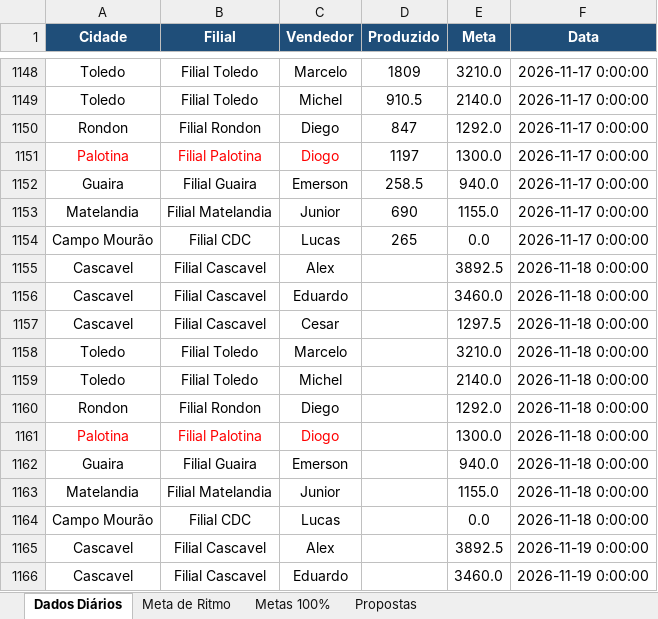
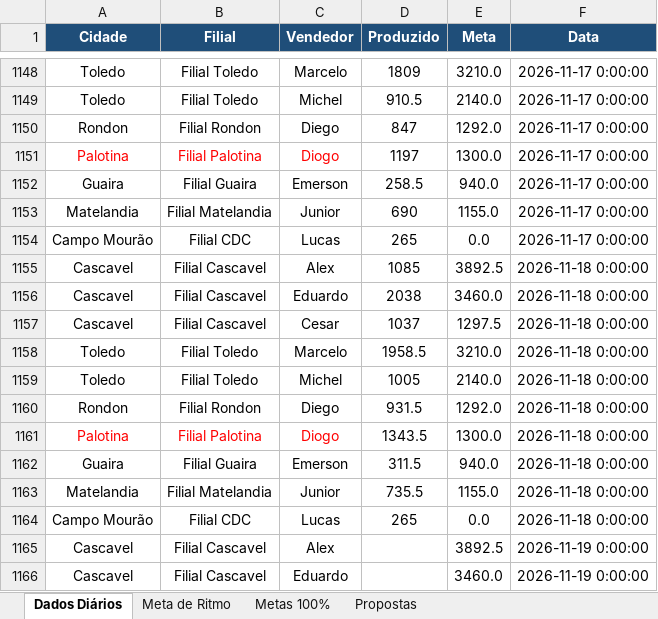
Before and after one commit to marketingconcresuper-arch/DASHBOARD-METAS-PROPOSTAS, an Excel workbook: dados.xlsx, sheet Dados Diários, drawn as a sheet; only a part is shown, gaps mark what is left out; values as stored, in another font and other column widths than the file's, no borders; the diff names each change by its address in the sheet, - before the commit and + after, or states it on an @@ line.

Commit message:
Add files via upload

```diff
--- a/dados.xlsx (sheet Dados Diários)
+++ b/dados.xlsx (sheet Dados Diários)
-D1155 (Produzido): (empty)
+D1155 (Produzido): 1085
-D1156 (Produzido): (empty)
+D1156 (Produzido): 2038
-D1157 (Produzido): (empty)
+D1157 (Produzido): 1037
-D1158 (Produzido): (empty)
+D1158 (Produzido): 1958.5
-D1159 (Produzido): (empty)
+D1159 (Produzido): 1005
-D1160 (Produzido): (empty)
+D1160 (Produzido): 931.5
-D1161 (Produzido): (empty)
+D1161 (Produzido): 1343.5
-D1162 (Produzido): (empty)
+D1162 (Produzido): 311.5
-D1163 (Produzido): (empty)
+D1163 (Produzido): 735.5
-D1164 (Produzido): (empty)
+D1164 (Produzido): 265
```
Also changed, not shown: sheet Propostas.
